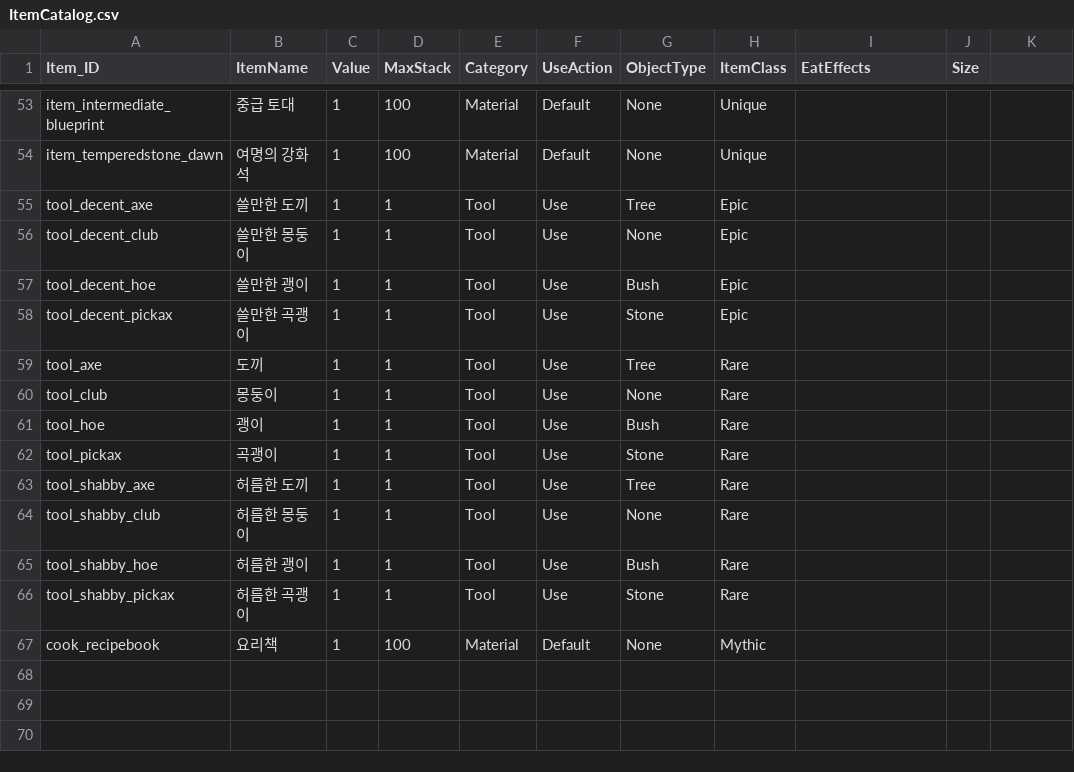
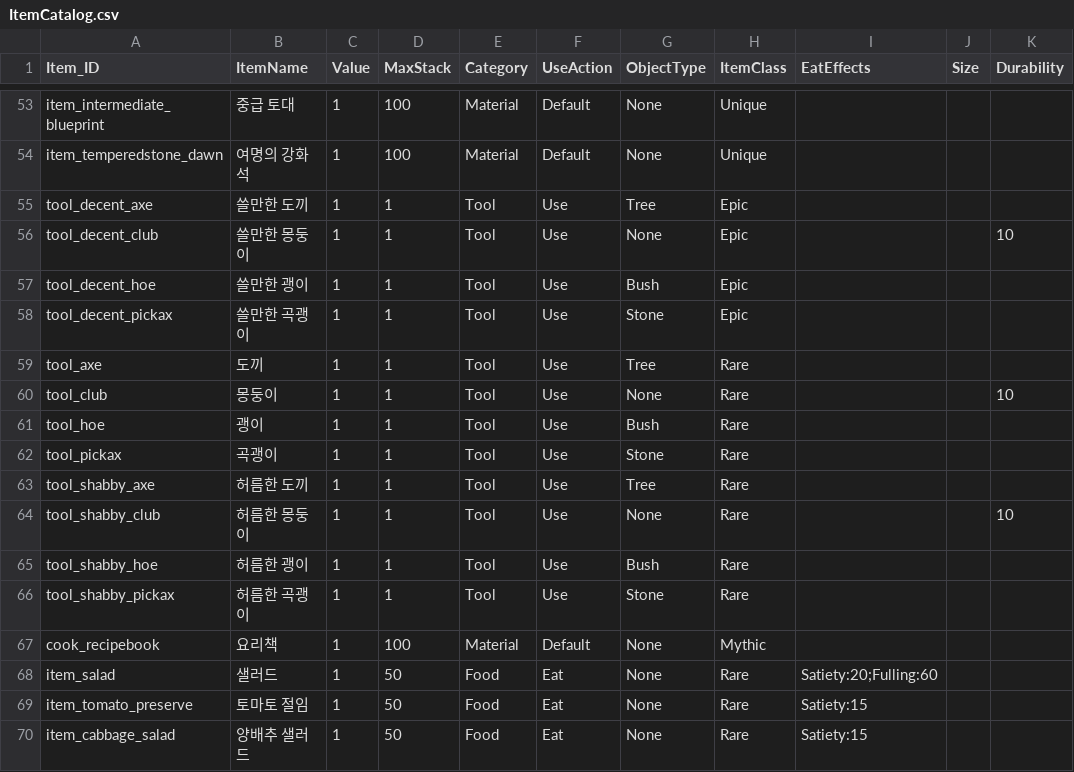
Before and after one commit to doyeon-SM/Mememememem, a CSV file: Assets/3.SO/DataTxt/ItemCatalog.csv, drawn as a sheet; only a part is shown, gaps mark what is left out; the diff names each change by its address in the sheet, - before the commit and + after, or states it on an @@ line.

```diff
--- a/Assets/3.SO/DataTxt/ItemCatalog.csv
+++ b/Assets/3.SO/DataTxt/ItemCatalog.csv
-K1: (empty)
+K1: Durability
-K56 (Durability): (empty)
+K56 (Durability): 10
-K60 (Durability): (empty)
+K60 (Durability): 10
-K64 (Durability): (empty)
+K64 (Durability): 10
+row 68: item_salad | 샐러드 | 1 | 50 | Food | Eat | None | Rare | Satiety:20;Fulling:60
+row 69: item_tomato_preserve | 토마토 절임 | 1 | 50 | Food | Eat | None | Rare | Satiety:15
+row 70: item_cabbage_salad | 양배추 샐러드 | 1 | 50 | Food | Eat | None | Rare | Satiety:15
```
Also changed, not shown: Assets/3.SO/DataTxt/ShopItemDataCatalog.csv, 26 other files.
